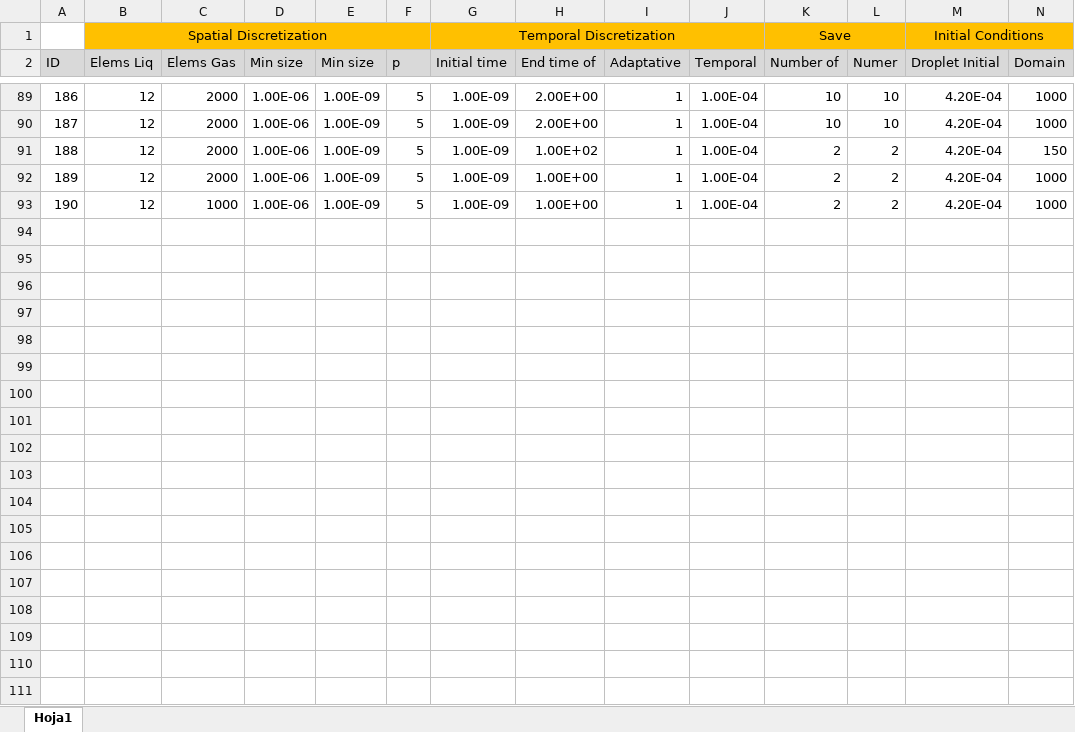
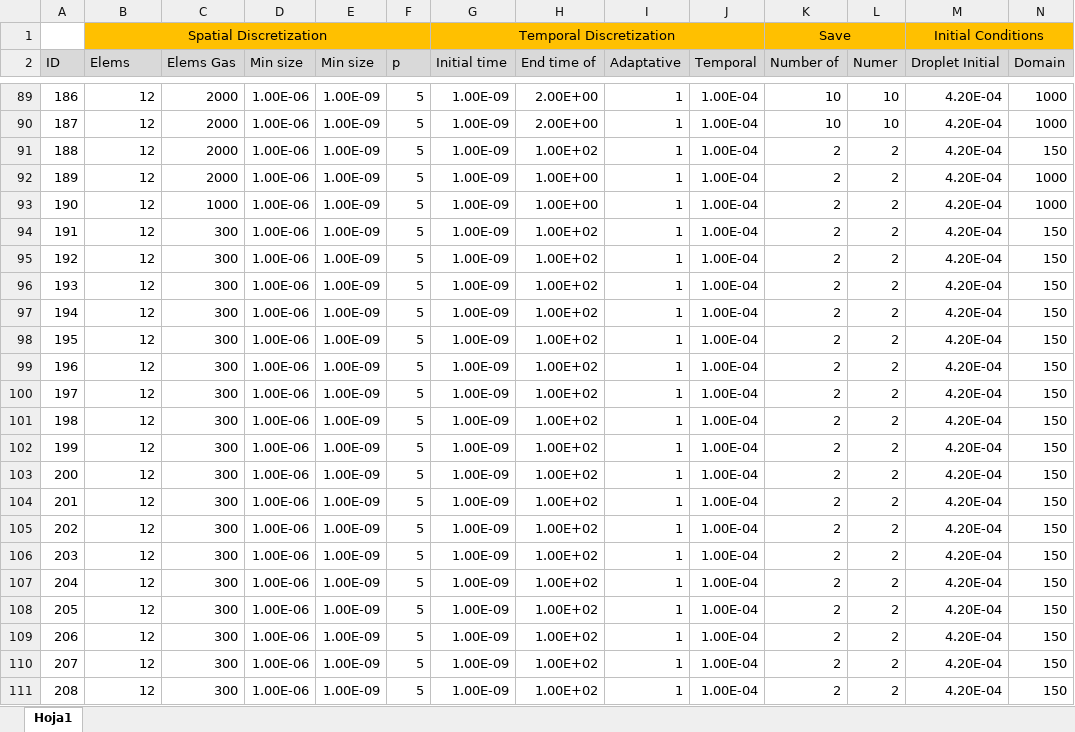
Before and after one commit to mancolric/DropletEvaporation, an Excel workbook: Simulations_IDS.xlsx, sheet Hoja1, drawn as a sheet; only a part is shown, gaps mark what is left out; values as stored, in another font and other column widths than the file's, no borders; rows hold the shown columns only; the diff covers the shown part only; the diff names each change by its address in the sheet, - before the commit and + after, or states it on an @@ line.

```diff
--- a/Simulations_IDS.xlsx (sheet Hoja1)
+++ b/Simulations_IDS.xlsx (sheet Hoja1)
-B2: Elems Liq
+B2: Elems
+row 94: 191 | 12 | 300 | 1.00E-06 | 1.00E-09 | 5 | 1.00E-09 | 1.00E+02 | 1 | 1.00E-04 | 2 | 2 | 4.20E-04 | 150
+row 95: 192 | 12 | 300 | 1.00E-06 | 1.00E-09 | 5 | 1.00E-09 | 1.00E+02 | 1 | 1.00E-04 | 2 | 2 | 4.20E-04 | 150
+row 96: 193 | 12 | 300 | 1.00E-06 | 1.00E-09 | 5 | 1.00E-09 | 1.00E+02 | 1 | 1.00E-04 | 2 | 2 | 4.20E-04 | 150
+row 97: 194 | 12 | 300 | 1.00E-06 | 1.00E-09 | 5 | 1.00E-09 | 1.00E+02 | 1 | 1.00E-04 | 2 | 2 | 4.20E-04 | 150
+row 98: 195 | 12 | 300 | 1.00E-06 | 1.00E-09 | 5 | 1.00E-09 | 1.00E+02 | 1 | 1.00E-04 | 2 | 2 | 4.20E-04 | 150
+row 99: 196 | 12 | 300 | 1.00E-06 | 1.00E-09 | 5 | 1.00E-09 | 1.00E+02 | 1 | 1.00E-04 | 2 | 2 | 4.20E-04 | 150
+row 100: 197 | 12 | 300 | 1.00E-06 | 1.00E-09 | 5 | 1.00E-09 | 1.00E+02 | 1 | 1.00E-04 | 2 | 2 | 4.20E-04 | 150
+row 101: 198 | 12 | 300 | 1.00E-06 | 1.00E-09 | 5 | 1.00E-09 | 1.00E+02 | 1 | 1.00E-04 | 2 | 2 | 4.20E-04 | 150
+row 102: 199 | 12 | 300 | 1.00E-06 | 1.00E-09 | 5 | 1.00E-09 | 1.00E+02 | 1 | 1.00E-04 | 2 | 2 | 4.20E-04 | 150
+row 103: 200 | 12 | 300 | 1.00E-06 | 1.00E-09 | 5 | 1.00E-09 | 1.00E+02 | 1 | 1.00E-04 | 2 | 2 | 4.20E-04 | 150
+row 104: 201 | 12 | 300 | 1.00E-06 | 1.00E-09 | 5 | 1.00E-09 | 1.00E+02 | 1 | 1.00E-04 | 2 | 2 | 4.20E-04 | 150
+row 105: 202 | 12 | 300 | 1.00E-06 | 1.00E-09 | 5 | 1.00E-09 | 1.00E+02 | 1 | 1.00E-04 | 2 | 2 | 4.20E-04 | 150
+row 106: 203 | 12 | 300 | 1.00E-06 | 1.00E-09 | 5 | 1.00E-09 | 1.00E+02 | 1 | 1.00E-04 | 2 | 2 | 4.20E-04 | 150
+row 107: 204 | 12 | 300 | 1.00E-06 | 1.00E-09 | 5 | 1.00E-09 | 1.00E+02 | 1 | 1.00E-04 | 2 | 2 | 4.20E-04 | 150
+row 108: 205 | 12 | 300 | 1.00E-06 | 1.00E-09 | 5 | 1.00E-09 | 1.00E+02 | 1 | 1.00E-04 | 2 | 2 | 4.20E-04 | 150
+row 109: 206 | 12 | 300 | 1.00E-06 | 1.00E-09 | 5 | 1.00E-09 | 1.00E+02 | 1 | 1.00E-04 | 2 | 2 | 4.20E-04 | 150
+row 110: 207 | 12 | 300 | 1.00E-06 | 1.00E-09 | 5 | 1.00E-09 | 1.00E+02 | 1 | 1.00E-04 | 2 | 2 | 4.20E-04 | 150
+row 111: 208 | 12 | 300 | 1.00E-06 | 1.00E-09 | 5 | 1.00E-09 | 1.00E+02 | 1 | 1.00E-04 | 2 | 2 | 4.20E-04 | 150
```
Also changed, not shown: 57 added rows and 2 edited cells elsewhere in this sheet, 7 other files.
